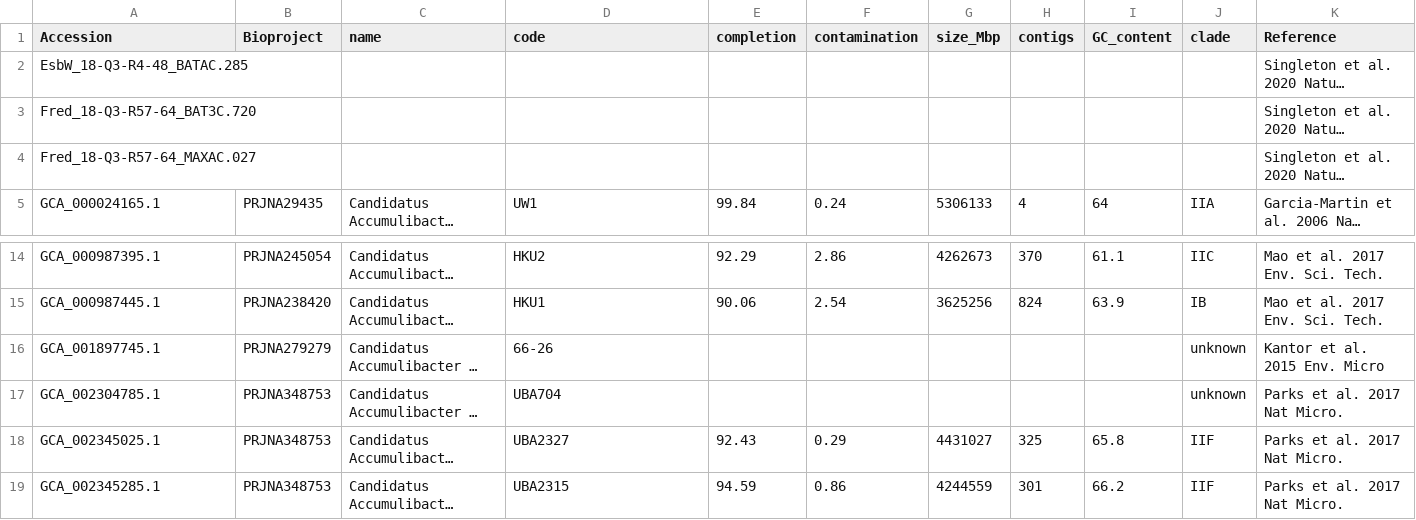
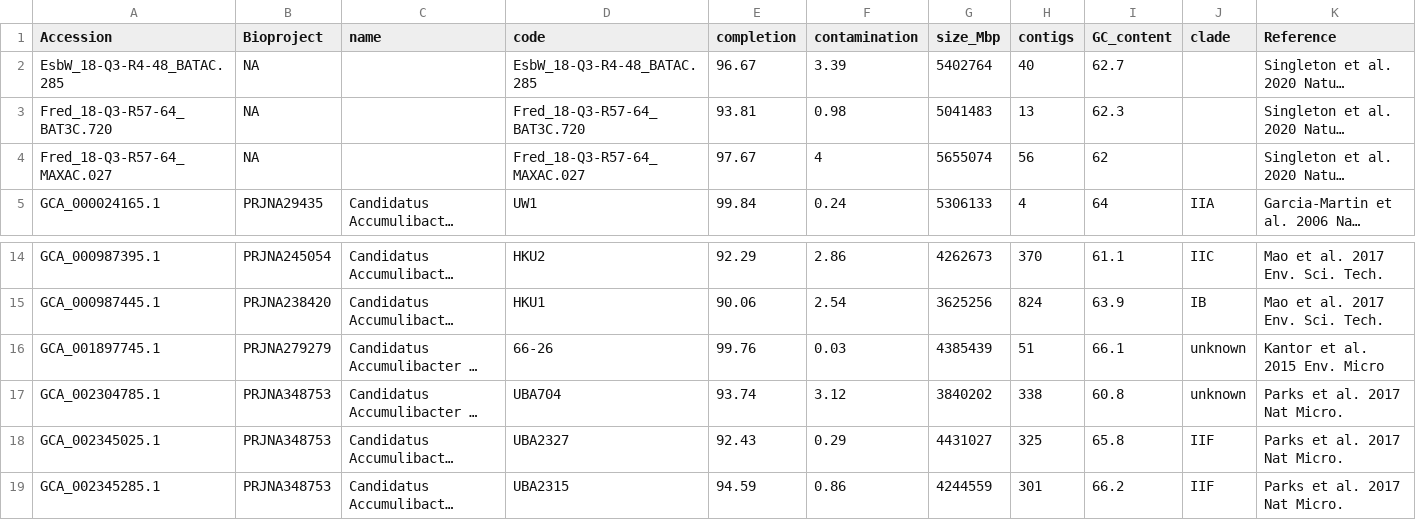
Before and after one commit to elizabethmcd/AcDiv, a CSV file: metadata/accumulibacter_refs_metadata.csv, drawn as a sheet; only a part is shown, gaps mark what is left out; long unchanged cells end in …; the diff covers the shown part only; the diff names each change by its address in the sheet, - before the commit and + after, or states it on an @@ line.

```diff
--- a/metadata/accumulibacter_refs_metadata.csv
+++ b/metadata/accumulibacter_refs_metadata.csv
-B2:B4 (Bioproject): (empty)
+B2:B4 (Bioproject): NA
-D2 (code): (empty)
+D2 (code): EsbW_18-Q3-R4-48_BATAC.285
-E2 (completion): (empty)
+E2 (completion): 96.67
-F2 (contamination): (empty)
+F2 (contamination): 3.39
-G2 (size_Mbp): (empty)
+G2 (size_Mbp): 5402764
-H2 (contigs): (empty)
+H2 (contigs): 40
-I2 (GC_content): (empty)
+I2 (GC_content): 62.7
-D3 (code): (empty)
+D3 (code): Fred_18-Q3-R57-64_BAT3C.720
-E3 (completion): (empty)
+E3 (completion): 93.81
-F3 (contamination): (empty)
+F3 (contamination): 0.98
-G3 (size_Mbp): (empty)
+G3 (size_Mbp): 5041483
-H3 (contigs): (empty)
+H3 (contigs): 13
-I3 (GC_content): (empty)
+I3 (GC_content): 62.3
-D4 (code): (empty)
+D4 (code): Fred_18-Q3-R57-64_MAXAC.027
-E4 (completion): (empty)
+E4 (completion): 97.67
-F4 (contamination): (empty)
+F4 (contamination): 4
-G4 (size_Mbp): (empty)
+G4 (size_Mbp): 5655074
-H4 (contigs): (empty)
+H4 (contigs): 56
-I4 (GC_content): (empty)
+I4 (GC_content): 62
-E16 (completion): (empty)
+E16 (completion): 99.76
-F16 (contamination): (empty)
+F16 (contamination): 0.03
-G16 (size_Mbp): (empty)
+G16 (size_Mbp): 4385439
-H16 (contigs): (empty)
+H16 (contigs): 51
-I16 (GC_content): (empty)
+I16 (GC_content): 66.1
-E17 (completion): (empty)
+E17 (completion): 93.74
-F17 (contamination): (empty)
+F17 (contamination): 3.12
-G17 (size_Mbp): (empty)
+G17 (size_Mbp): 3840202
-H17 (contigs): (empty)
+H17 (contigs): 338
-I17 (GC_content): (empty)
+I17 (GC_content): 60.8
```
Also changed, not shown: 1 removed row and 60 edited cells elsewhere in this file, 1 other file.
